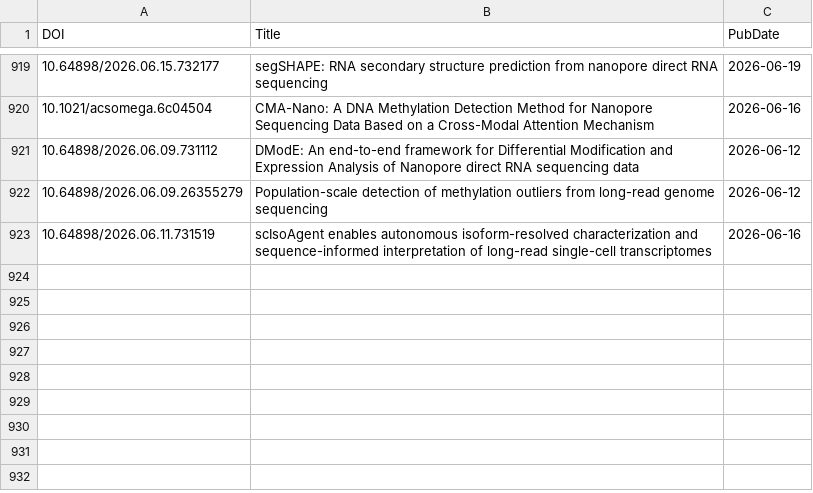
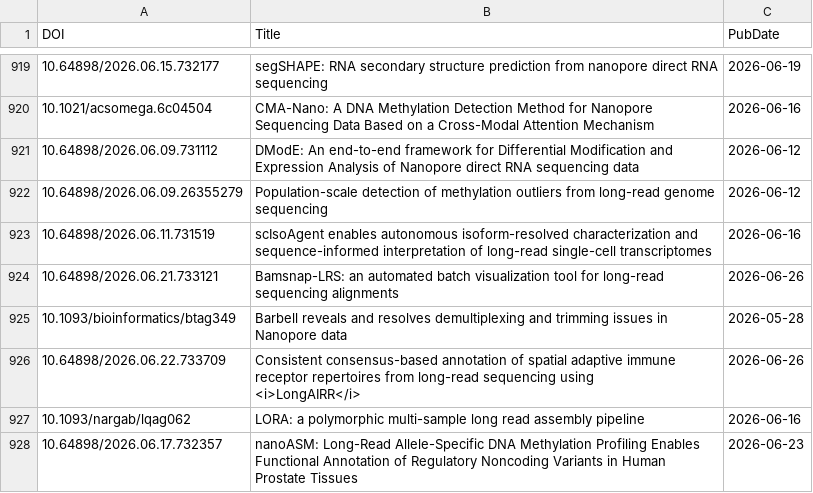
Before and after one commit to mritchielab/long_read_tools, a CSV file: docs/data/titles.csv, drawn as a sheet; only a part is shown, gaps mark what is left out; ↵ is a line break in a cell; the diff names each change by its address in the sheet, - before the commit and + after, or states it on an @@ line.

```diff
--- a/docs/data/titles.csv
+++ b/docs/data/titles.csv
+row 924: 10.64898/2026.06.21.733121 | Bamsnap-LRS: an automated batch visualization tool for long-read sequencing alignments | 2026-06-26
+row 925: 10.1093/bioinformatics/btag349 | Barbell reveals and resolves demultiplexing and trimming issues in Nanopore data | 2026-05-28
+row 926: 10.64898/2026.06.22.733709 | Consistent consensus-based annotation of spatial adaptive immune receptor repertoires from long-read sequencing using ↵ <i>LongAIRR</i> | 2026-06-26
+row 927: 10.1093/nargab/lqag062 | LORA: a polymorphic multi-sample long read assembly pipeline | 2026-06-16
+row 928: 10.64898/2026.06.17.732357 | nanoASM: Long-Read Allele-Specific DNA Methylation Profiling Enables Functional Annotation of Regulatory Noncoding Variants in Human Prostate Tissues | 2026-06-23
```
Also changed, not shown: long_read_tools_master.csv, 24 other files.
